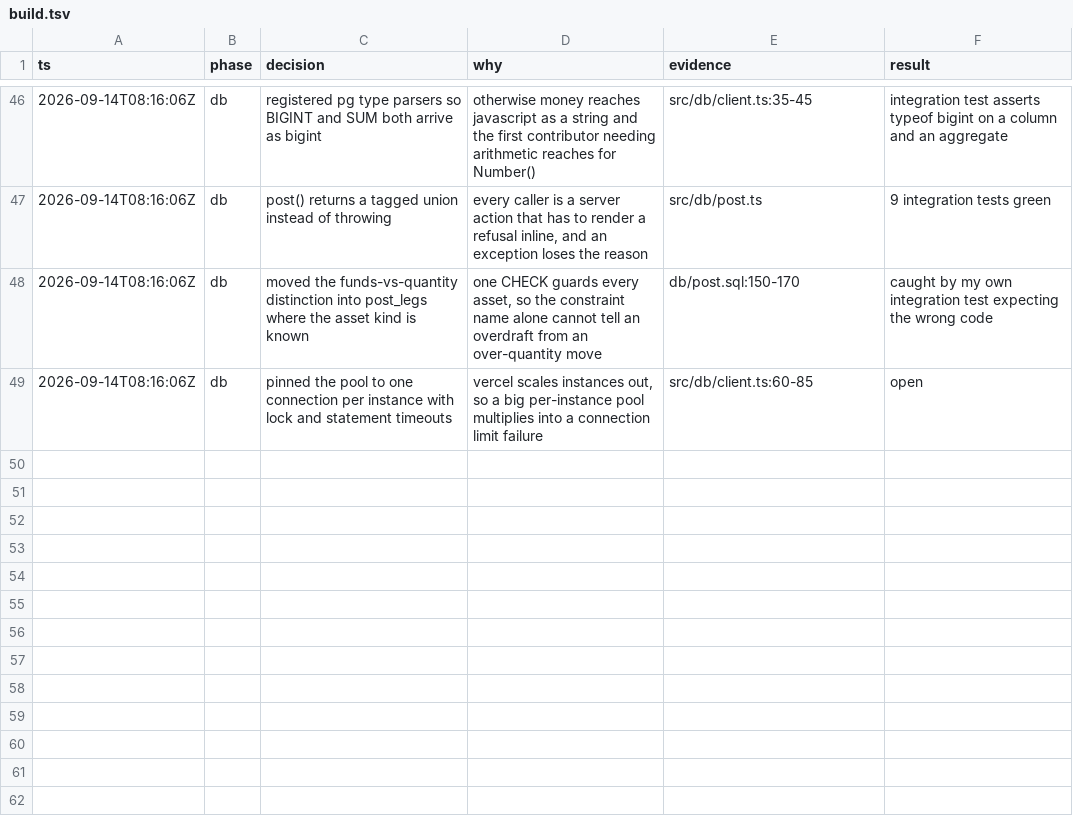
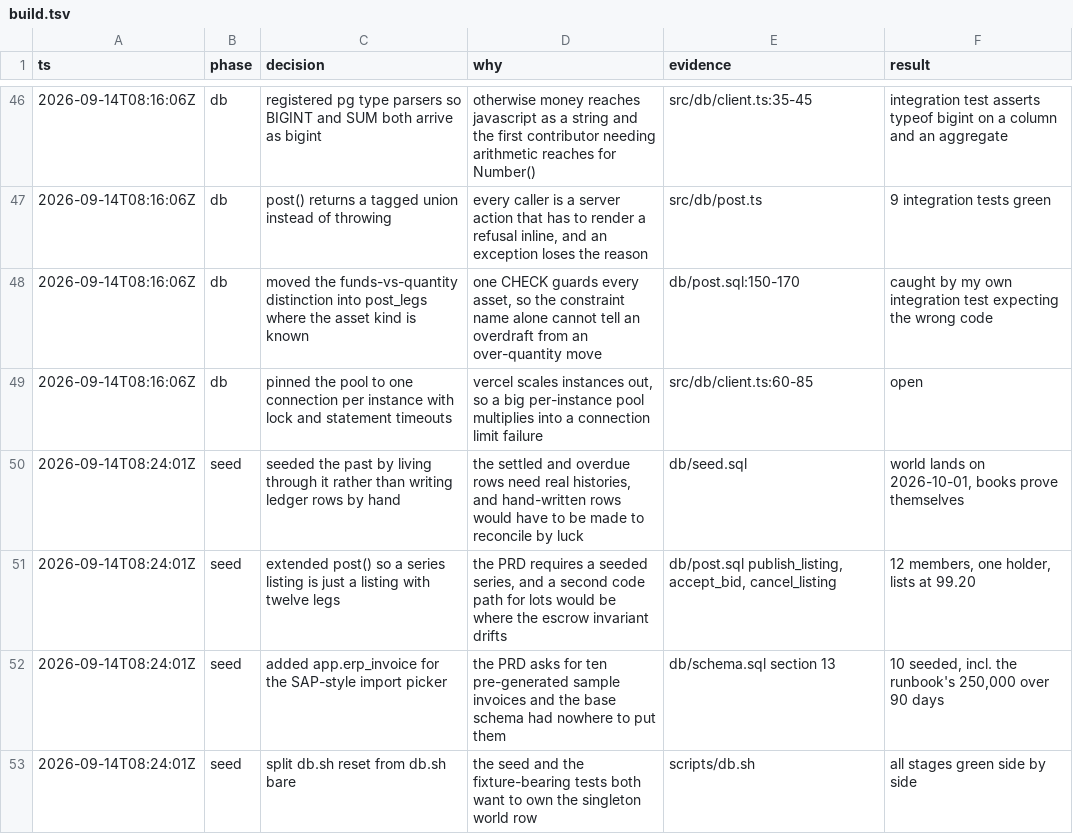
Before and after one commit to alcedo/SFF2026-Tokenised-Payables, a TSV file: .audit/build.tsv, drawn as a sheet; only a part is shown, gaps mark what is left out; the diff names each change by its address in the sheet, - before the commit and + after, or states it on an @@ line.

```diff
--- a/.audit/build.tsv
+++ b/.audit/build.tsv
+row 50: 2026-09-14T08:24:01Z | seed | seeded the past by living through it rather than writing ledger rows by hand | the settled and overdue rows need real histories, and hand-written rows would have to be made to reconcile by luck | db/seed.sql | world lands on 2026-10-01, books prove themselves
+row 51: 2026-09-14T08:24:01Z | seed | extended post() so a series listing is just a listing with twelve legs | the PRD requires a seeded series, and a second code path for lots would be where the escrow invariant drifts | db/post.sql publish_listing, accept_bid, cancel_listing | 12 members, one holder, lists at 99.20
+row 52: 2026-09-14T08:24:01Z | seed | added app.erp_invoice for the SAP-style import picker | the PRD asks for ten pre-generated sample invoices and the base schema had nowhere to put them | db/schema.sql section 13 | 10 seeded, incl. the runbook's 250,000 over 90 days
+row 53: 2026-09-14T08:24:01Z | seed | split db.sh reset from db.sh bare | the seed and the fixture-bearing tests both want to own the singleton world row | scripts/db.sh | all stages green side by side
```
Also changed, not shown: 8 other files.
